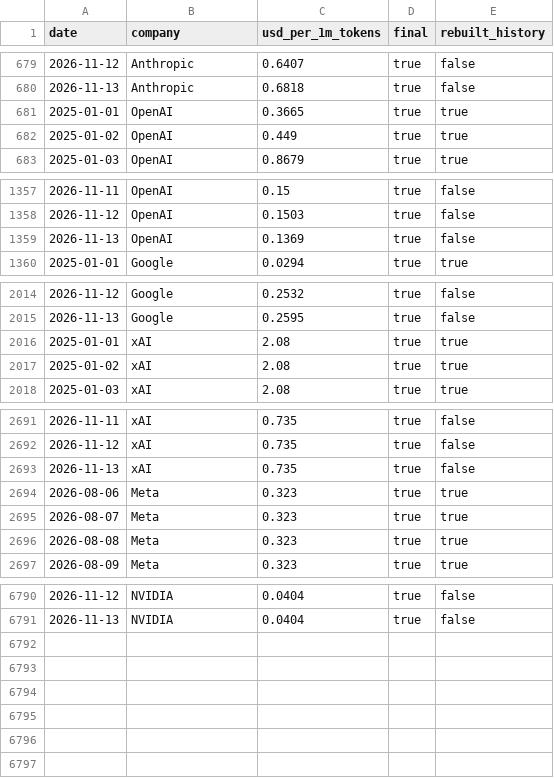
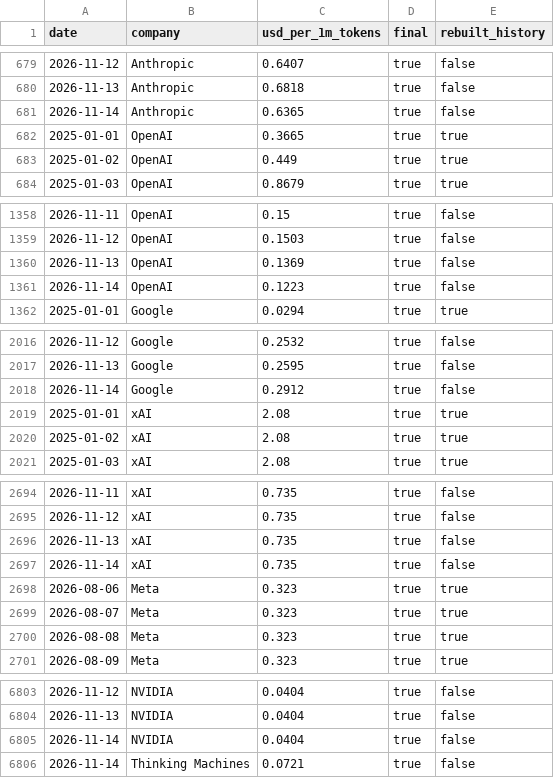
Before and after one commit to RenshuBTC/compute-screener, a CSV file: data/token_index_daily.csv, drawn as a sheet; only a part is shown, gaps mark what is left out; the diff covers the shown part only; the diff names each change by its address in the sheet, - before the commit and + after, or states it on an @@ line.

```diff
--- a/data/token_index_daily.csv
+++ b/data/token_index_daily.csv
+row 681: 2026-11-14 | Anthropic | 0.6365 | true | false
+row 1361: 2026-11-14 | OpenAI | 0.1223 | true | false
+row 2018: 2026-11-14 | Google | 0.2912 | true | false
+row 2697: 2026-11-14 | xAI | 0.735 | true | false
+row 6805: 2026-11-14 | NVIDIA | 0.0404 | true | false
+row 6806: 2026-11-14 | Thinking Machines | 0.0721 | true | false
```
Also changed, not shown: 9 added rows elsewhere in this file, data/gpu_index_daily.csv, data/gpu_providers_latest.csv, 3 other files.
